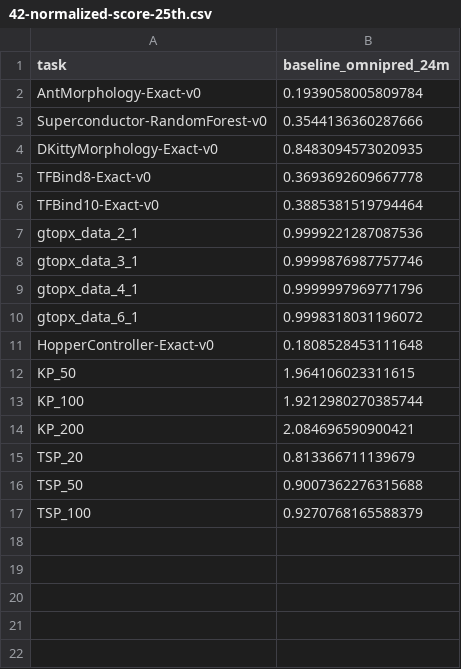
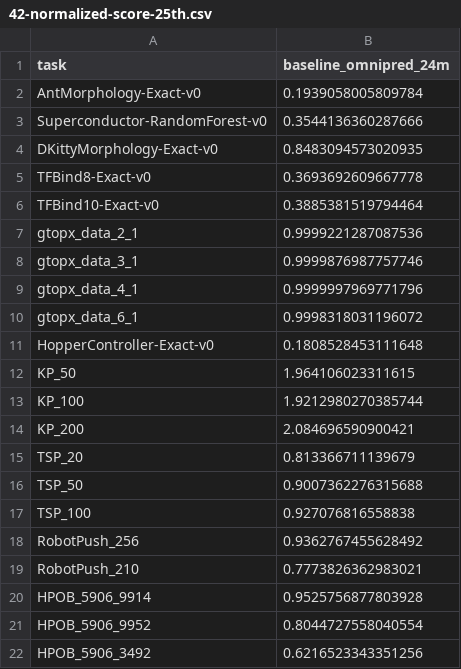
Before and after one commit to trxcc/universal-offline-bbo, a CSV file: csv_results/42-normalized-score-25th.csv, drawn as a sheet.

```diff
--- a/csv_results/42-normalized-score-25th.csv
+++ b/csv_results/42-normalized-score-25th.csv
@@ -16,2 +16,7 @@ TSP_20,0.813366711139679
 TSP_50,0.9007362276315688
-TSP_100,0.9270768165588379
+TSP_100,0.927076816558838
+RobotPush_256,0.9362767455628492
+RobotPush_210,0.7773826362983021
+HPOB_5906_9914,0.9525756877803928
+HPOB_5906_9952,0.8044727558040554
+HPOB_5906_3492,0.6216523343351256
```
Also changed, not shown: csv_results/42-normalized-score-100th.csv, csv_results/42-normalized-score-50th.csv, 9 other files.
